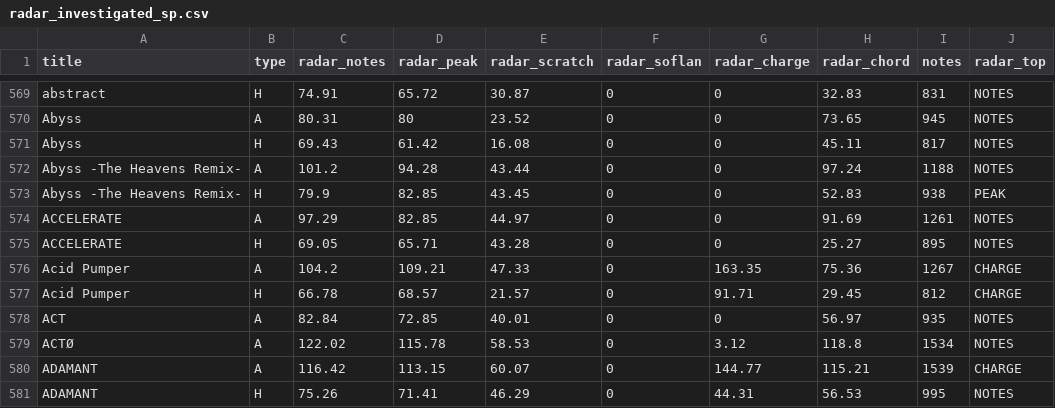
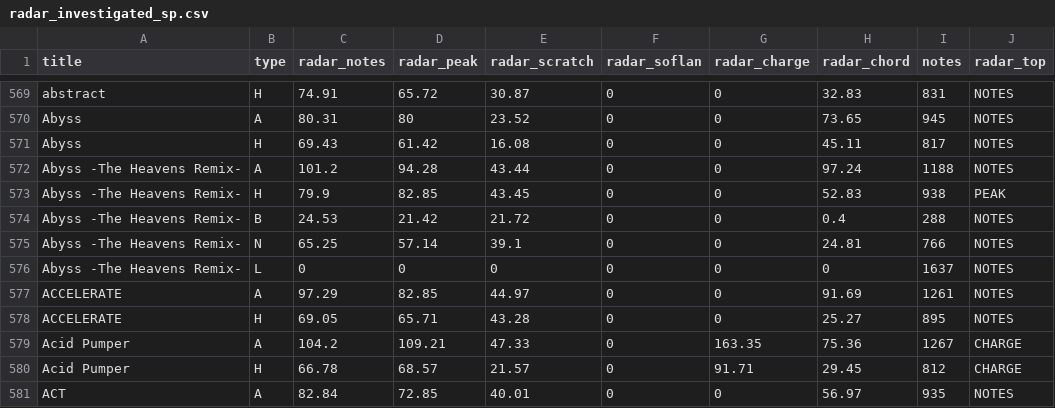
Before and after one commit to seungdonyeon/INFINITAS-Table-Maker, a CSV file: radar-hud/radar_investigated_sp.csv, drawn as a sheet; only a part is shown, gaps mark what is left out; the shorter side is filled out with more unchanged rows.

Commit message:
Improve notes radar merge and add Abyss B/N/L fallback data

```diff
--- a/radar-hud/radar_investigated_sp.csv
+++ b/radar-hud/radar_investigated_sp.csv
@@ -573,2 +573,5 @@ Abyss -The Heavens Remix-,A,101.2,94.28,43.44,0,0,97.24,1188,NOTES
 Abyss -The Heavens Remix-,H,79.9,82.85,43.45,0,0,52.83,938,PEAK
+Abyss -The Heavens Remix-,B,24.53,21.42,21.72,0,0,0.4,288,NOTES
+Abyss -The Heavens Remix-,N,65.25,57.14,39.1,0,0,24.81,766,NOTES
+Abyss -The Heavens Remix-,L,0,0,0,0,0,0,1637,NOTES
 ACCELERATE,A,97.29,82.85,44.97,0,0,91.69,1261,NOTES
```
Also changed, not shown: 3 other files.
